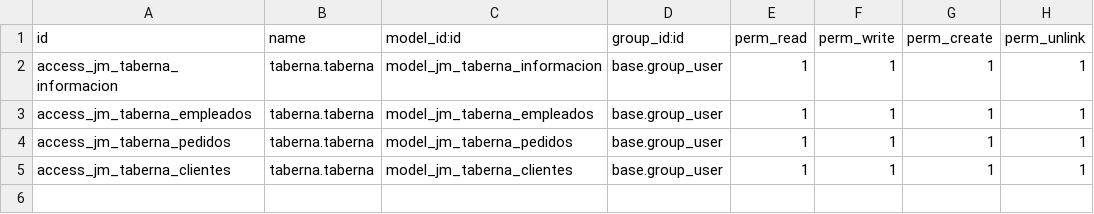
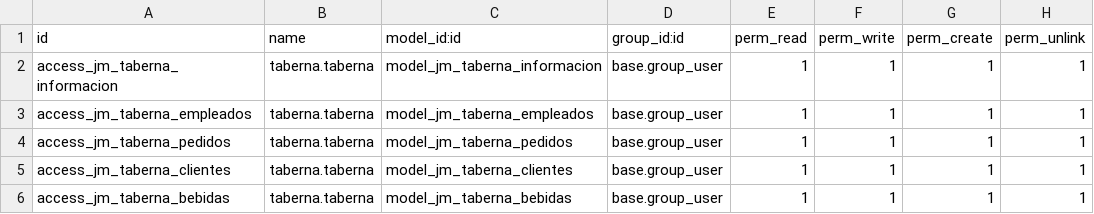
Before and after one commit to javnitram/SGE-odoo-dev, a CSV file: odoo/addons/taberna/security/ir.model.access.csv, drawn as a sheet; the diff names each change by its address in the sheet, - before the commit and + after, or states it on an @@ line.

```diff
--- a/odoo/addons/taberna/security/ir.model.access.csv
+++ b/odoo/addons/taberna/security/ir.model.access.csv
+row 6: access_jm_taberna_bebidas | taberna.taberna | model_jm_taberna_bebidas | base.group_user | 1 | 1 | 1 | 1
```
Also changed, not shown: 2 other files.
